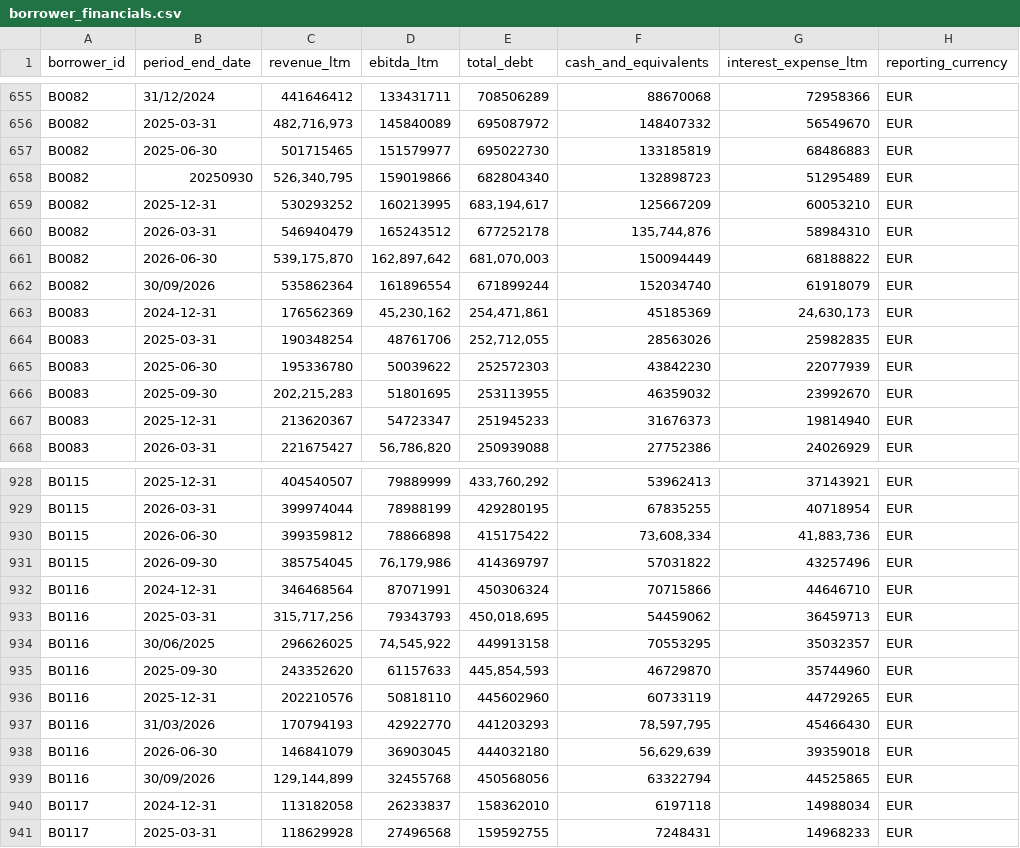
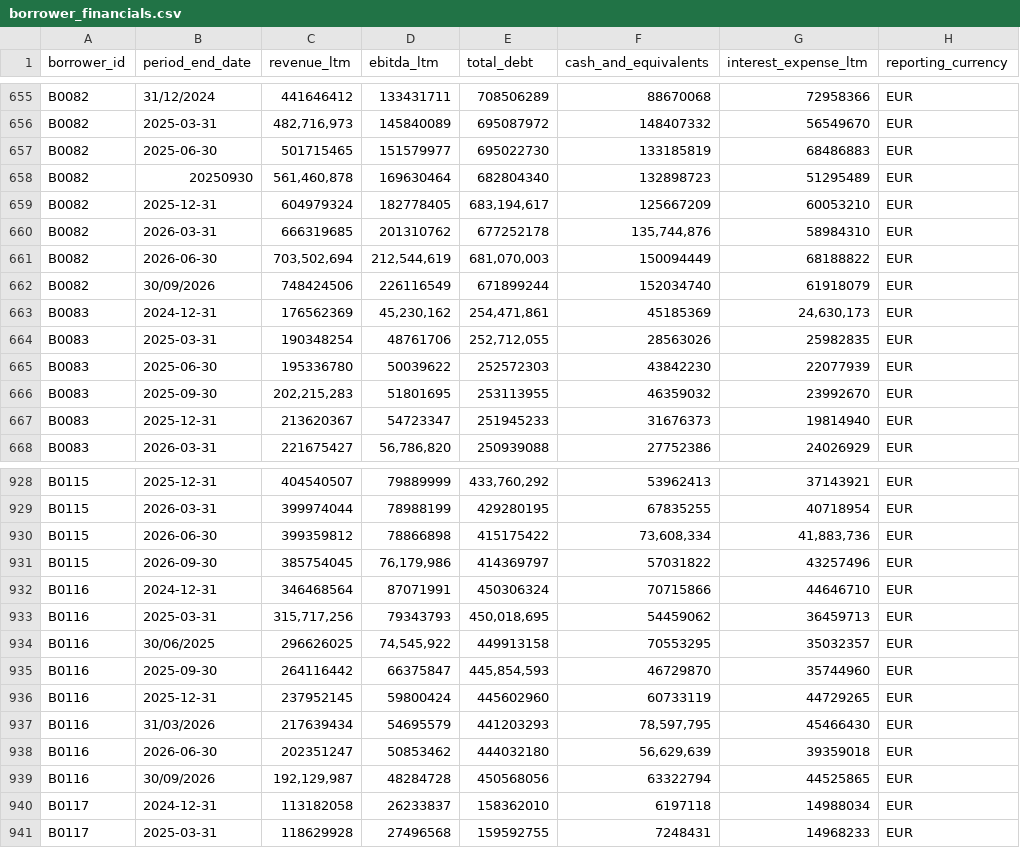
Before and after one commit to LGGAnalytics/PembertonDemo, a CSV file: data/raw/borrower_financials.csv, drawn as a sheet; only a part is shown, gaps mark what is left out; the diff covers the shown part only.

```diff
--- a/data/raw/borrower_financials.csv
+++ b/data/raw/borrower_financials.csv
@@ -657,7 +657,7 @@ B0082,2025-03-31,"482,716,973",145840089,695087972,148407332,56549670,EUR
 B0082,2025-06-30,501715465,151579977,695022730,133185819,68486883,EUR
-B0082,20250930,"526,340,795",159019866,682804340,132898723,51295489,EUR
-B0082,2025-12-31,530293252,160213995,"683,194,617",125667209,60053210,EUR
-B0082,2026-03-31,546940479,165243512,677252178,"135,744,876",58984310,EUR
-B0082,2026-06-30,"539,175,870","162,897,642","681,070,003",150094449,68188822,EUR
-B0082,30/09/2026,535862364,161896554,671899244,152034740,61918079,EUR
+B0082,20250930,"561,460,878",169630464,682804340,132898723,51295489,EUR
+B0082,2025-12-31,604979324,182778405,"683,194,617",125667209,60053210,EUR
+B0082,2026-03-31,666319685,201310762,677252178,"135,744,876",58984310,EUR
+B0082,2026-06-30,"703,502,694","212,544,619","681,070,003",150094449,68188822,EUR
+B0082,30/09/2026,748424506,226116549,671899244,152034740,61918079,EUR
 B0083,2024-12-31,176562369,"45,230,162","254,471,861",45185369,"24,630,173",EUR
@@ -934,7 +934,7 @@ B0116,2025-03-31,"315,717,256",79343793,"450,018,695",54459062,36459713,EUR
 B0116,30/06/2025,296626025,"74,545,922",449913158,70553295,35032357,EUR
-B0116,2025-09-30,243352620,61157633,"445,854,593",46729870,35744960,EUR
-B0116,2025-12-31,202210576,50818110,445602960,60733119,44729265,EUR
-B0116,31/03/2026,170794193,42922770,441203293,"78,597,795",45466430,EUR
-B0116,2026-06-30,146841079,36903045,444032180,"56,629,639",39359018,EUR
-B0116,30/09/2026,"129,144,899",32455768,450568056,63322794,44525865,EUR
+B0116,2025-09-30,264116442,66375847,"445,854,593",46729870,35744960,EUR
+B0116,2025-12-31,237952145,59800424,445602960,60733119,44729265,EUR
+B0116,31/03/2026,217639434,54695579,441203293,"78,597,795",45466430,EUR
+B0116,2026-06-30,202351247,50853462,444032180,"56,629,639",39359018,EUR
+B0116,30/09/2026,"192,129,987",48284728,450568056,63322794,44525865,EUR
 B0117,2024-12-31,113182058,26233837,158362010,6197118,14988034,EUR
```
Also changed, not shown: 32 edited cells elsewhere in this file, data/raw/cash_flows.csv, data/raw/fx_rates.csv, 5 other files.
